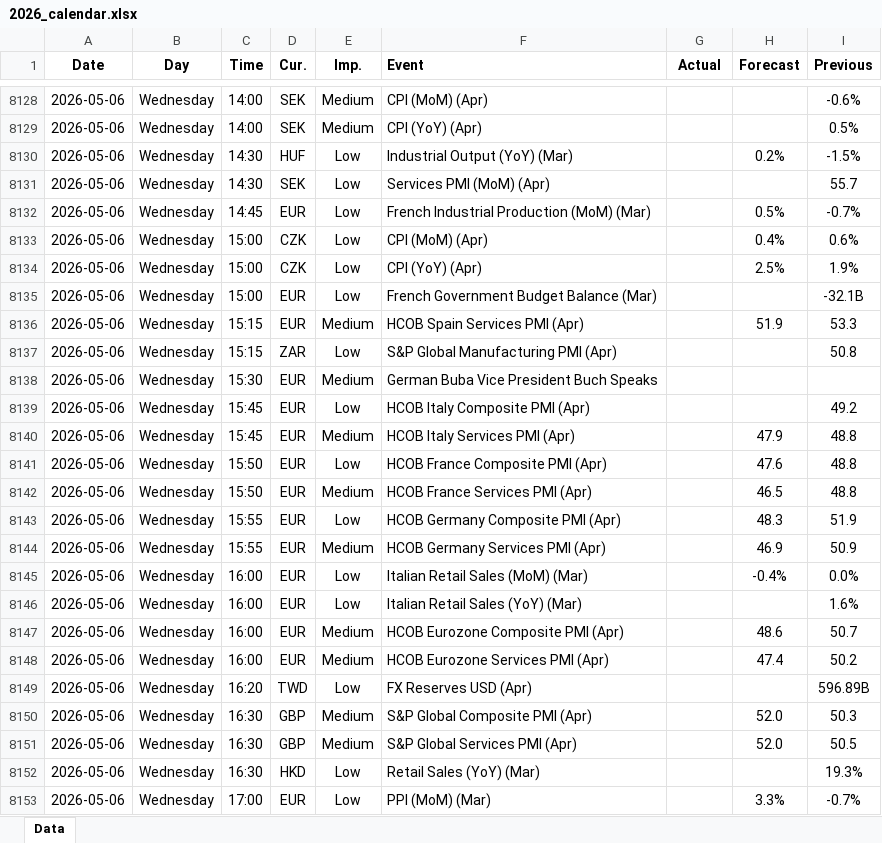
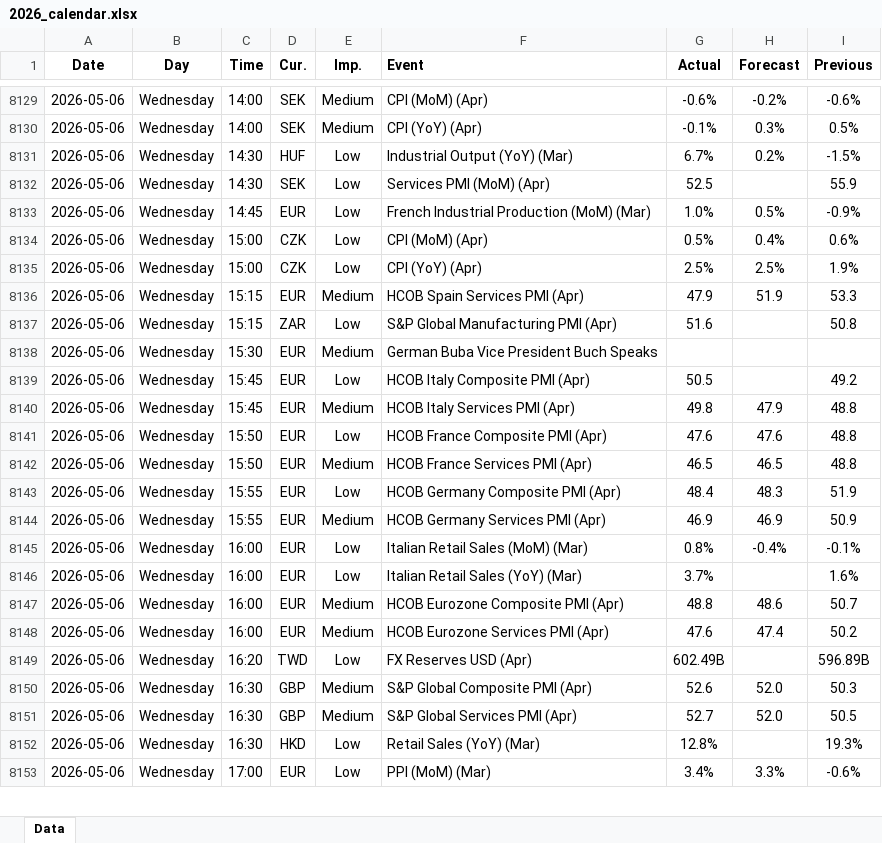
Before and after one commit to yiyousiow000814/XAUUSD-Calendar-Agent, an Excel workbook: data/Economic_Calendar/2026/2026_calendar.xlsx, sheet Data, drawn as a sheet; only a part is shown, gaps mark what is left out; values as stored, in another font and other column widths than the file's, no borders; removed rows and columns are numbered as before the commit, all else as after; the diff covers the shown part only; the diff names each change by its address in the sheet, - before the commit and + after, or states it on an @@ line.

```diff
--- a/data/Economic_Calendar/2026/2026_calendar.xlsx (sheet Data)
+++ b/data/Economic_Calendar/2026/2026_calendar.xlsx (sheet Data)
-G8129 (Actual): (empty)
+G8129 (Actual): -0.6%
-H8129 (Forecast): (empty)
+H8129 (Forecast): -0.2%
-G8130 (Actual): (empty)
+G8130 (Actual): -0.1%
-H8130 (Forecast): (empty)
+H8130 (Forecast): 0.3%
-G8131 (Actual): (empty)
+G8131 (Actual): 6.7%
-G8132 (Actual): (empty)
+G8132 (Actual): 52.5
-I8132 (Previous): 55.7
+I8132 (Previous): 55.9
-G8133 (Actual): (empty)
+G8133 (Actual): 1.0%
-I8133 (Previous): -0.7%
+I8133 (Previous): -0.9%
-G8134 (Actual): (empty)
+G8134 (Actual): 0.5%
-G8135 (Actual): (empty)
+G8135 (Actual): 2.5%
-row 8135: 2026-05-06 | Wednesday | 15:00 | EUR | Low | French Government Budget Balance (Mar) |  |  | -32.1B
-G8136 (Actual): (empty)
+G8136 (Actual): 47.9
-G8137 (Actual): (empty)
+G8137 (Actual): 51.6
-G8139 (Actual): (empty)
+G8139 (Actual): 50.5
-G8140 (Actual): (empty)
+G8140 (Actual): 49.8
-G8141 (Actual): (empty)
+G8141 (Actual): 47.6
-G8142 (Actual): (empty)
+G8142 (Actual): 46.5
-G8143 (Actual): (empty)
+G8143 (Actual): 48.4
-G8144 (Actual): (empty)
+G8144 (Actual): 46.9
-G8145 (Actual): (empty)
+G8145 (Actual): 0.8%
-I8145 (Previous): 0.0%
+I8145 (Previous): -0.1%
-G8146 (Actual): (empty)
+G8146 (Actual): 3.7%
-G8147 (Actual): (empty)
+G8147 (Actual): 48.8
-G8148 (Actual): (empty)
+G8148 (Actual): 47.6
-G8149 (Actual): (empty)
+G8149 (Actual): 602.49B
-G8150 (Actual): (empty)
+G8150 (Actual): 52.6
-G8151 (Actual): (empty)
+G8151 (Actual): 52.7
-G8152 (Actual): (empty)
+G8152 (Actual): 12.8%
-G8153 (Actual): (empty)
+G8153 (Actual): 3.4%
-I8153 (Previous): -0.7%
+I8153 (Previous): -0.6%
```
Also changed, not shown: 84 added rows, 8 removed rows, 115 edited cells and cell formats elsewhere in this sheet, 2 other files.
